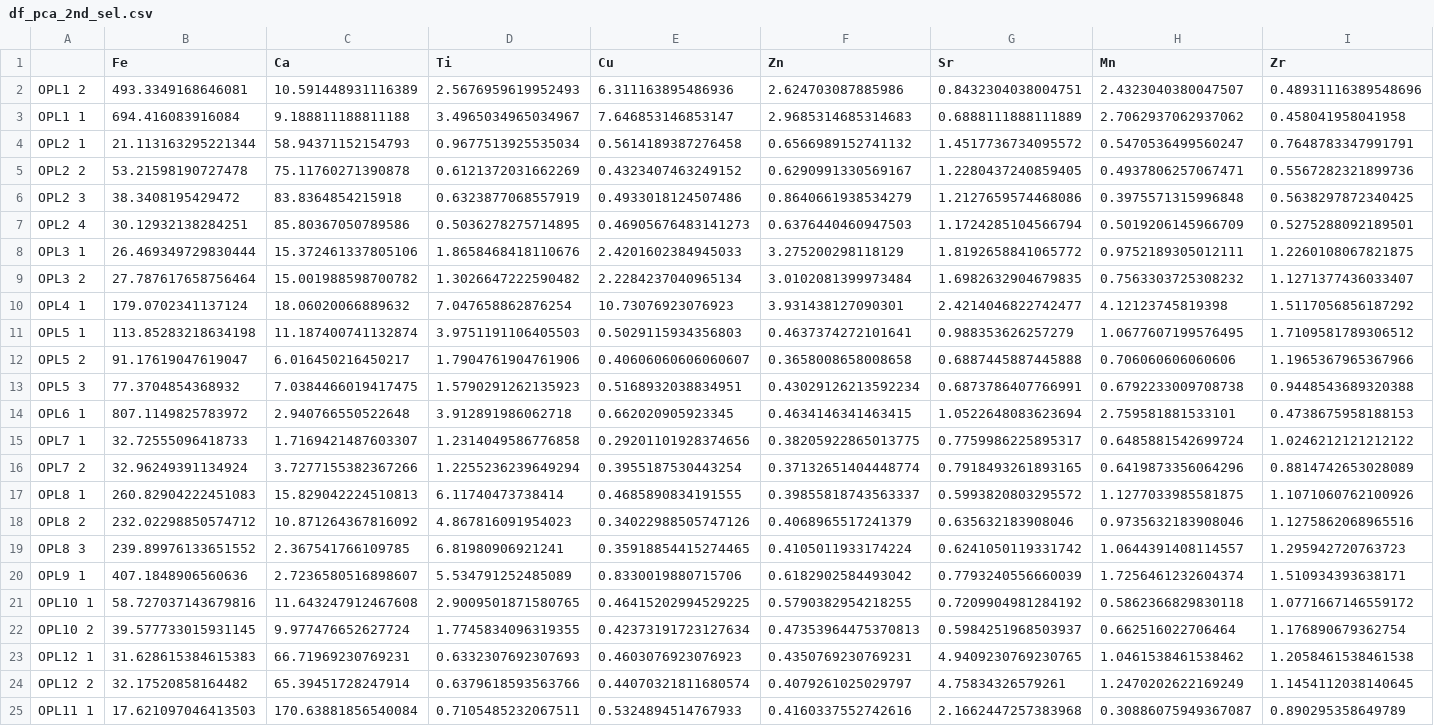
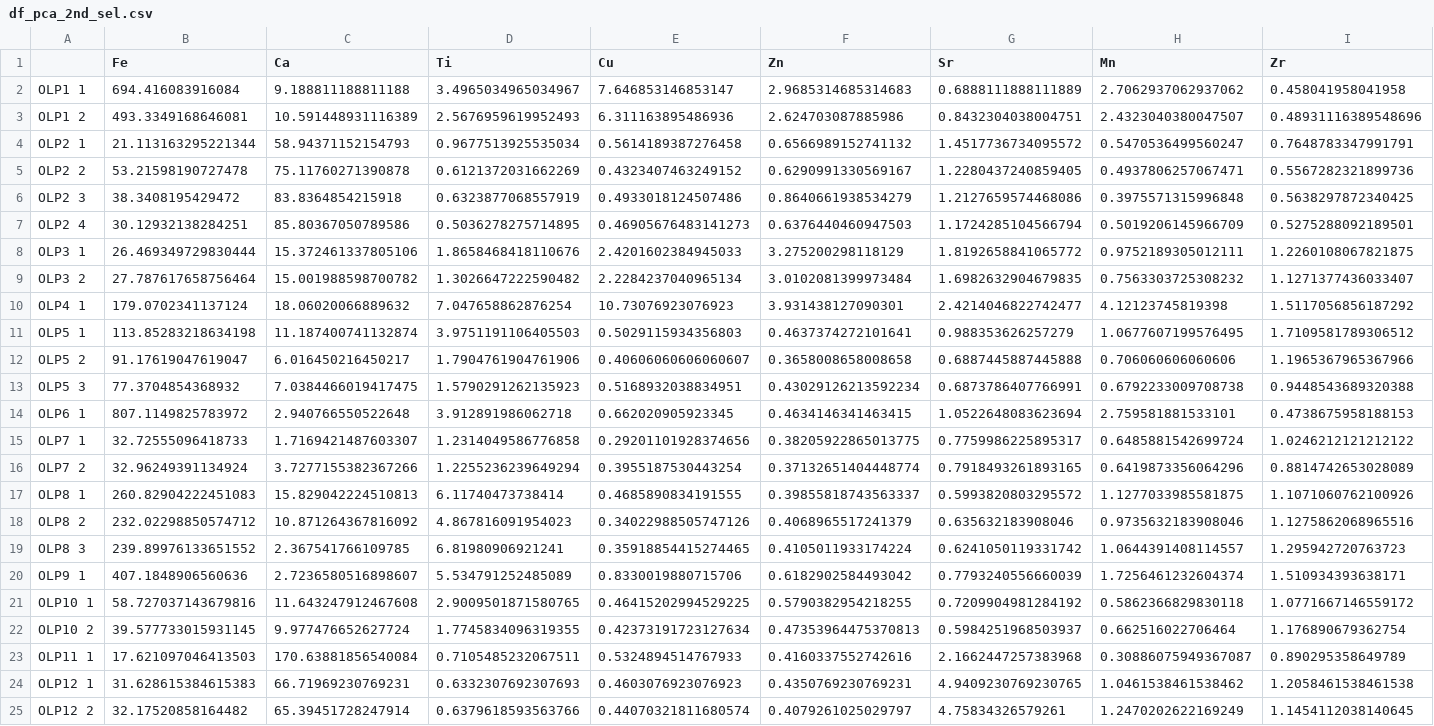
Before and after one commit to alt-displeasure/labo-materia, a CSV file: data_analysis/data_PCA/df_pca_2nd_sel.csv, drawn as a sheet; only a part is shown; removed rows and columns are numbered as before the commit, all else as after; rows hold the shown columns only; the diff names each change by its address in the sheet, - before the commit and + after, or states it on an @@ line.

```diff
--- a/data_analysis/data_PCA/df_pca_2nd_sel.csv
+++ b/data_analysis/data_PCA/df_pca_2nd_sel.csv
-row 2: OPL1 2 | 493.3349168646081 | 10.591448931116389 | 2.5676959619952493 | 6.311163895486936 | 2.624703087885986 | 0.8432304038004751 | 2.4323040380047507 | 0.48931116389548696
-A2: OPL1 1
+A2: OLP1 1
+row 3: OLP1 2 | 493.3349168646081 | 10.591448931116389 | 2.5676959619952493 | 6.311163895486936 | 2.624703087885986 | 0.8432304038004751 | 2.4323040380047507 | 0.48931116389548696
-A4: OPL2 1
+A4: OLP2 1
-A5: OPL2 2
+A5: OLP2 2
-A6: OPL2 3
+A6: OLP2 3
-A7: OPL2 4
+A7: OLP2 4
-A8: OPL3 1
+A8: OLP3 1
-A9: OPL3 2
+A9: OLP3 2
-A10: OPL4 1
+A10: OLP4 1
-A11: OPL5 1
+A11: OLP5 1
-A12: OPL5 2
+A12: OLP5 2
-A13: OPL5 3
+A13: OLP5 3
-A14: OPL6 1
+A14: OLP6 1
-A15: OPL7 1
+A15: OLP7 1
-A16: OPL7 2
+A16: OLP7 2
-A17: OPL8 1
+A17: OLP8 1
-A18: OPL8 2
+A18: OLP8 2
-A19: OPL8 3
+A19: OLP8 3
-A20: OPL9 1
+A20: OLP9 1
-A21: OPL10 1
+A21: OLP10 1
-A22: OPL10 2
+A22: OLP10 2
+row 23: OLP11 1 | 17.621097046413503 | 170.63881856540084 | 0.7105485232067511 | 0.5324894514767933 | 0.4160337552742616 | 2.1662447257383968 | 0.30886075949367087 | 0.890295358649789
-A24: OPL12 1
+A24: OLP12 1
-A25: OPL12 2
+A25: OLP12 2
-row 25: OPL11 1 | 17.621097046413503 | 170.63881856540084 | 0.7105485232067511 | 0.5324894514767933 | 0.4160337552742616 | 2.1662447257383968 | 0.30886075949367087 | 0.890295358649789
```
Also changed, not shown: 5 other files.
